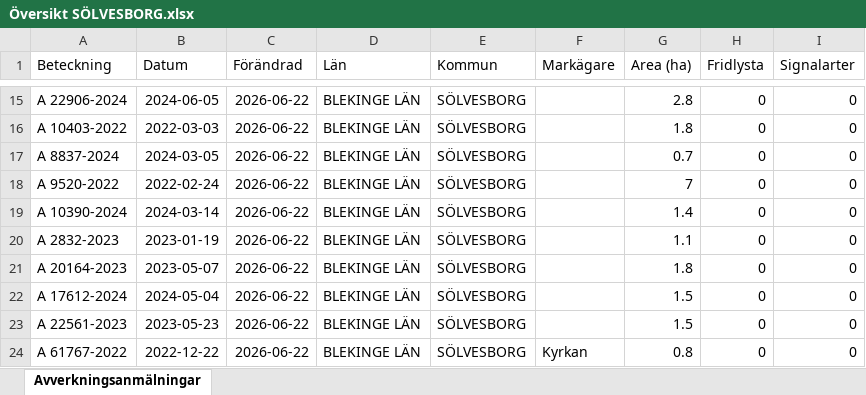
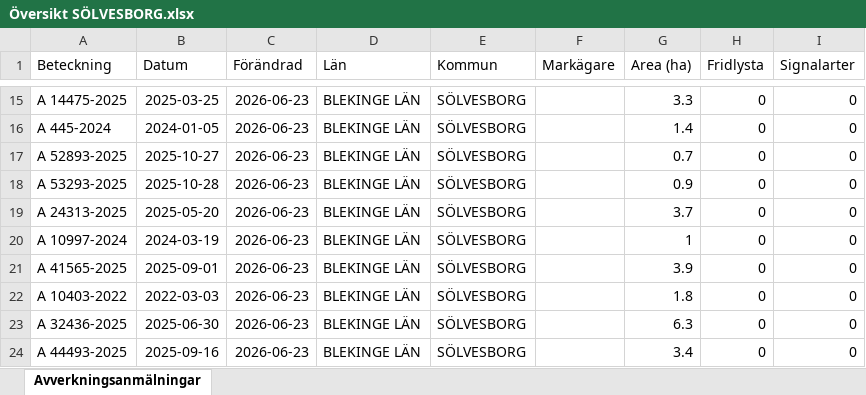
Before and after one commit to klasma/Logging_1083, an Excel workbook: Översikt SÖLVESBORG.xlsx, sheet Avverkningsanmälningar, drawn as a sheet; only a part is shown, gaps mark what is left out; values as stored, in another font and other column widths than the file's, no borders; the diff covers the shown part only; the diff names each change by its address in the sheet, - before the commit and + after, or states it on an @@ line.

```diff
--- a/Översikt SÖLVESBORG.xlsx (sheet Avverkningsanmälningar)
+++ b/Översikt SÖLVESBORG.xlsx (sheet Avverkningsanmälningar)
-A15 (Beteckning): A 22906-2024
+A15 (Beteckning): A 14475-2025
-B15 (Datum): 2024-06-05
+B15 (Datum): 2025-03-25
-C15:C24 (Förändrad): 2026-06-22
+C15:C24 (Förändrad): 2026-06-23
-G15 (Area (ha)): 2.8
+G15 (Area (ha)): 3.3
-A16 (Beteckning): A 10403-2022
+A16 (Beteckning): A 445-2024
-B16 (Datum): 2022-03-03
+B16 (Datum): 2024-01-05
-G16 (Area (ha)): 1.8
+G16 (Area (ha)): 1.4
-A17 (Beteckning): A 8837-2024
+A17 (Beteckning): A 52893-2025
-B17 (Datum): 2024-03-05
+B17 (Datum): 2025-10-27
-A18 (Beteckning): A 9520-2022
+A18 (Beteckning): A 53293-2025
-B18 (Datum): 2022-02-24
+B18 (Datum): 2025-10-28
-G18 (Area (ha)): 7
+G18 (Area (ha)): 0.9
-A19 (Beteckning): A 10390-2024
+A19 (Beteckning): A 24313-2025
-B19 (Datum): 2024-03-14
+B19 (Datum): 2025-05-20
-G19 (Area (ha)): 1.4
+G19 (Area (ha)): 3.7
-A20 (Beteckning): A 2832-2023
+A20 (Beteckning): A 10997-2024
-B20 (Datum): 2023-01-19
+B20 (Datum): 2024-03-19
-G20 (Area (ha)): 1.1
+G20 (Area (ha)): 1
-A21 (Beteckning): A 20164-2023
+A21 (Beteckning): A 41565-2025
-B21 (Datum): 2023-05-07
+B21 (Datum): 2025-09-01
-G21 (Area (ha)): 1.8
+G21 (Area (ha)): 3.9
-A22 (Beteckning): A 17612-2024
+A22 (Beteckning): A 10403-2022
-B22 (Datum): 2024-05-04
+B22 (Datum): 2022-03-03
-G22 (Area (ha)): 1.5
+G22 (Area (ha)): 1.8
-A23 (Beteckning): A 22561-2023
+A23 (Beteckning): A 32436-2025
-B23 (Datum): 2023-05-23
+B23 (Datum): 2025-06-30
-G23 (Area (ha)): 1.5
+G23 (Area (ha)): 6.3
-A24 (Beteckning): A 61767-2022
+A24 (Beteckning): A 44493-2025
-B24 (Datum): 2022-12-22
+B24 (Datum): 2025-09-16
-F24 (Markägare): Kyrkan
+F24 (Markägare): (empty)
-G24 (Area (ha)): 0.8
+G24 (Area (ha)): 3.4
```
Also changed, not shown: 339 edited cells elsewhere in this sheet, artfynd/A 10274-2022 artfynd.xlsx, artfynd/A 26455-2026 artfynd.xlsx, 40 other files.
